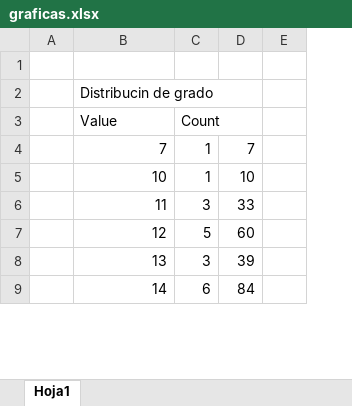
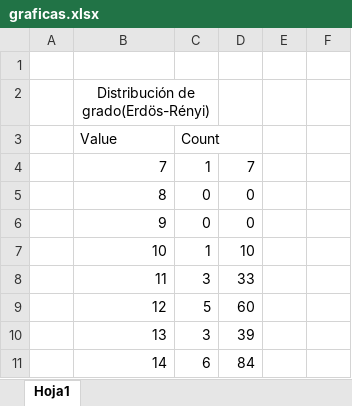
Before and after one commit to danist7/MINERIA, an Excel workbook: Practica_3/graficas.xlsx, sheet Hoja1, drawn as a sheet; only a part is shown; values as stored, in another font and other column widths than the file's, no borders; charts and pictures not drawn; addresses are those after the commit; the diff covers the shown part only; the diff names each change by its address in the sheet, - before the commit and + after, or states it on an @@ line.

```diff
--- a/Practica_3/graficas.xlsx (sheet Hoja1)
+++ b/Practica_3/graficas.xlsx (sheet Hoja1)
+column E, empty
-B2 (Value): Distribucin de grado
+B2 (Value): Distribución de grado(Erdös-Rényi)
-B2 alignment: left
+B2 alignment: center
+B2:C2 merged
+row 5:  | 8 | 0 | 0
+row 6:  | 9 | 0 | 0
```
Also changed, not shown: 30 added rows and 2 edited cells elsewhere in this sheet, formulas that keep their value, charts or pictures.
